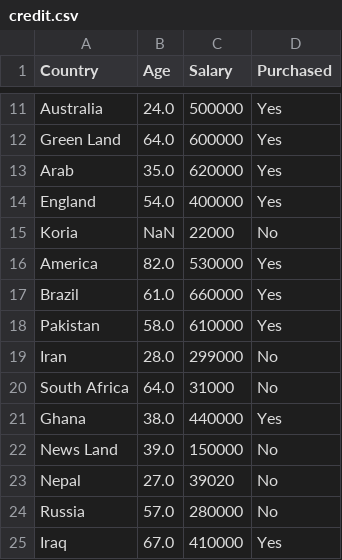
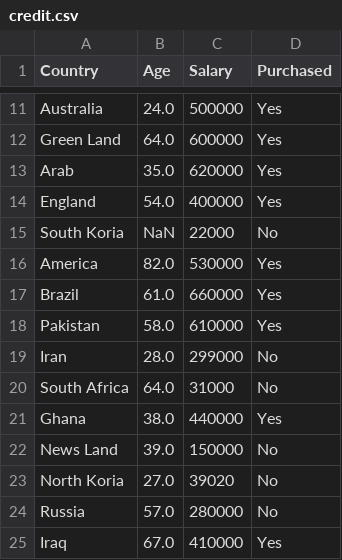
Before and after one commit to AqueeqAzam/data-science-and-machine-learning-datasets, a CSV file: credit.csv, drawn as a sheet; only a part is shown, gaps mark what is left out.

Commit message:
Update credit.csv

```diff
--- a/credit.csv
+++ b/credit.csv
@@ -14,3 +14,3 @@ Arab,35.0,620000,Yes
 England,54.0,400000,Yes
-Koria,NaN,22000,No
+South Koria,NaN,22000,No
 America,82.0,530000,Yes
@@ -22,3 +22,3 @@ Ghana,38.0,440000,Yes
 News Land,39.0,150000,No
-Nepal,27.0,39020,No
+North Koria,27.0,39020,No
 Russia,57.0,280000,No
```
